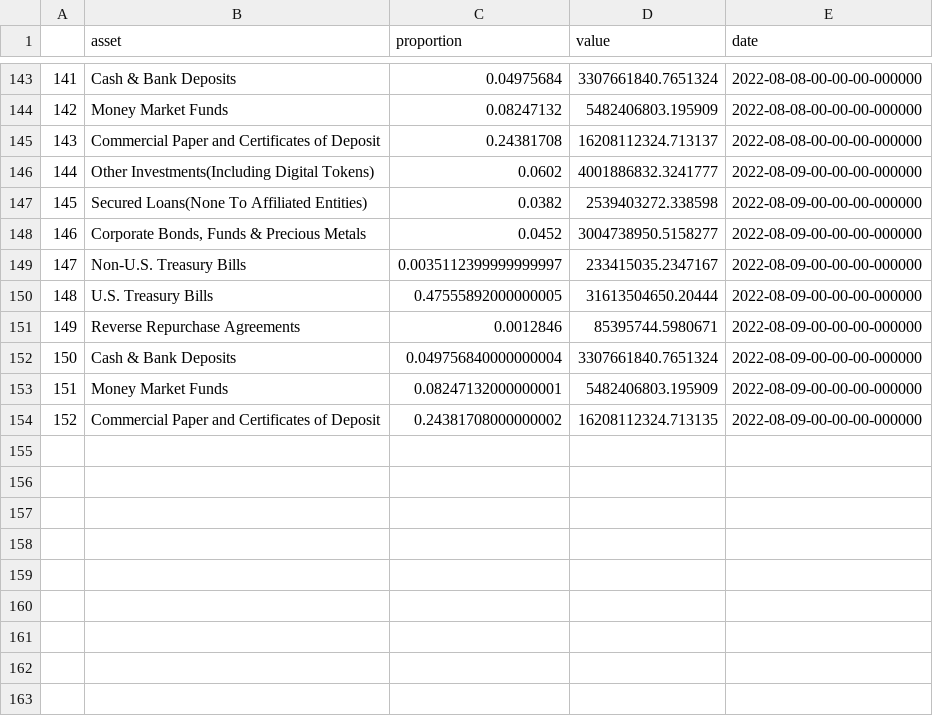
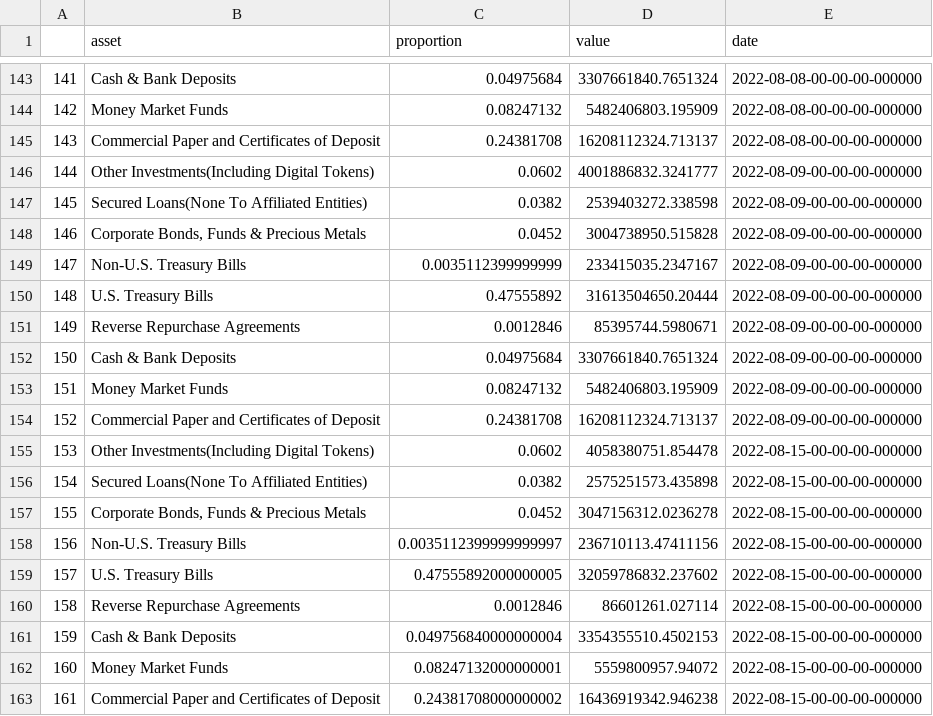
Before and after one commit to Jacob-Pang/markets_database, a CSV file: cryptocurrency/coin_reserves/usdt_reserves/_data.csv, drawn as a sheet; only a part is shown, gaps mark what is left out; addresses are those after the commit; the diff names each change by its address in the sheet, - before the commit and + after, or states it on an @@ line.

```diff
--- a/cryptocurrency/coin_reserves/usdt_reserves/_data.csv
+++ b/cryptocurrency/coin_reserves/usdt_reserves/_data.csv
-D148 (value): 3004738950.5158277
+D148 (value): 3004738950.515828
-C149 (proportion): 0.0035112399999999997
+C149 (proportion): 0.0035112399999999
-C150 (proportion): 0.47555892000000005
+C150 (proportion): 0.47555892
-C152 (proportion): 0.049756840000000004
+C152 (proportion): 0.04975684
-C153 (proportion): 0.08247132000000001
+C153 (proportion): 0.08247132
+row 154: 152 | Commercial Paper and Certificates of Deposit | 0.24381708 | 16208112324.713137 | 2022-08-09-00-00-00-000000
+row 155: 153 | Other Investments(Including Digital Tokens) | 0.0602 | 4058380751.854478 | 2022-08-15-00-00-00-000000
+row 156: 154 | Secured Loans(None To Affiliated Entities) | 0.0382 | 2575251573.435898 | 2022-08-15-00-00-00-000000
+row 157: 155 | Corporate Bonds, Funds & Precious Metals | 0.0452 | 3047156312.0236278 | 2022-08-15-00-00-00-000000
+row 158: 156 | Non-U.S. Treasury Bills | 0.0035112399999999997 | 236710113.47411156 | 2022-08-15-00-00-00-000000
+row 159: 157 | U.S. Treasury Bills | 0.47555892000000005 | 32059786832.237602 | 2022-08-15-00-00-00-000000
+row 160: 158 | Reverse Repurchase Agreements | 0.0012846 | 86601261.027114 | 2022-08-15-00-00-00-000000
+row 161: 159 | Cash & Bank Deposits | 0.049756840000000004 | 3354355510.4502153 | 2022-08-15-00-00-00-000000
+row 162: 160 | Money Market Funds | 0.08247132000000001 | 5559800957.94072 | 2022-08-15-00-00-00-000000
@@ column A renumbered from row 163 down @@
-D163 (value): 16208112324.713135
+D163 (value): 16436919342.946238
-E163 (date): 2022-08-09-00-00-00-000000
+E163 (date): 2022-08-15-00-00-00-000000
```
